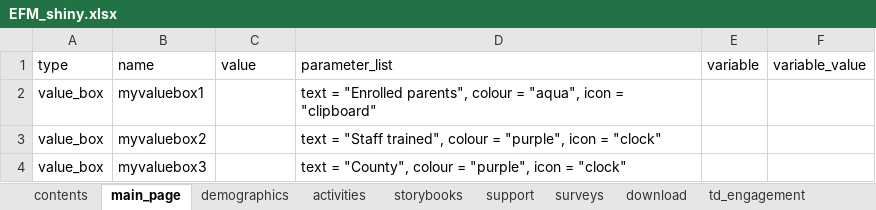
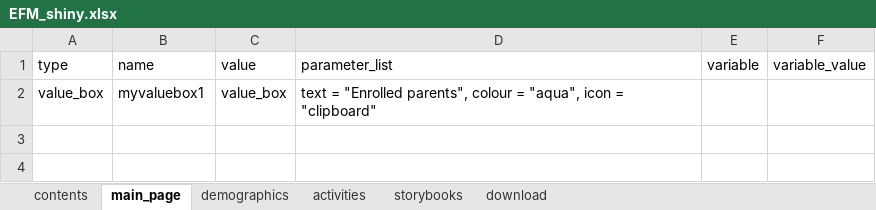
Before and after one commit to cabrinenyona/EFMDataScripts, an Excel workbook: EFM_shiny.xlsx, sheet main_page, drawn as a sheet; values as stored, in another font and other column widths than the file's, no borders; the diff names each change by its address in the sheet, - before the commit and + after, or states it on an @@ line.

```diff
--- a/EFM_shiny.xlsx (sheet main_page)
+++ b/EFM_shiny.xlsx (sheet main_page)
-sheet tab: support
-sheet tab: surveys
-sheet tab: td_engagement
-C2 (value): (empty)
+C2 (value): value_box
-row 3: value_box | myvaluebox2 |  | text = "Staff trained", colour = "purple", icon = "clock"
-row 4: value_box | myvaluebox3 |  | text = "County", colour = "purple", icon = "clock"
```
Also changed, not shown: sheet demographics, sheet storybooks, sheet activities, sheet download, sheet contents, other sheet tabs, 1 other file.
